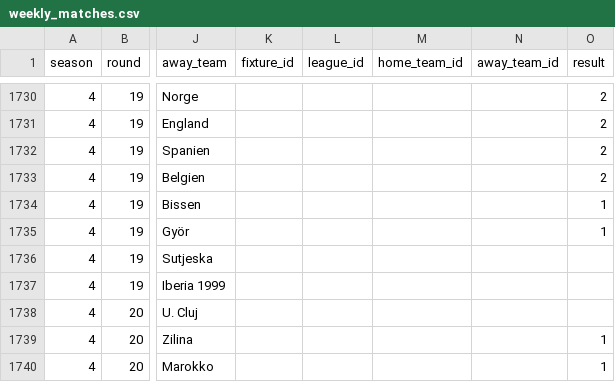
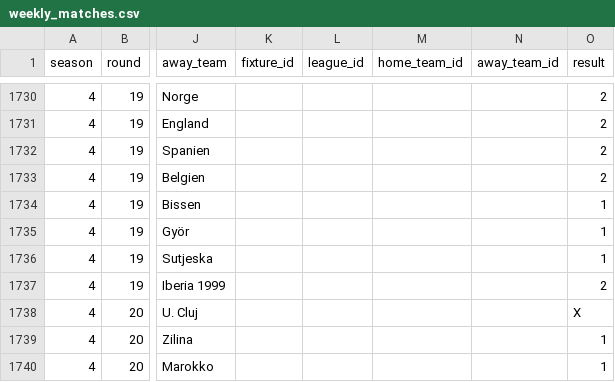
Before and after one commit to Stenner93/Odds, a CSV file: data/weekly_matches.csv, drawn as a sheet; only a part is shown, gaps mark what is left out; the diff names each change by its address in the sheet, - before the commit and + after, or states it on an @@ line.

```diff
--- a/data/weekly_matches.csv
+++ b/data/weekly_matches.csv
-O1736 (result): (empty)
+O1736 (result): 1
-O1737 (result): (empty)
+O1737 (result): 2
-O1738 (result): (empty)
+O1738 (result): X
```
Also changed, not shown: data/h2h.csv, data/points.csv, 4 other files.
